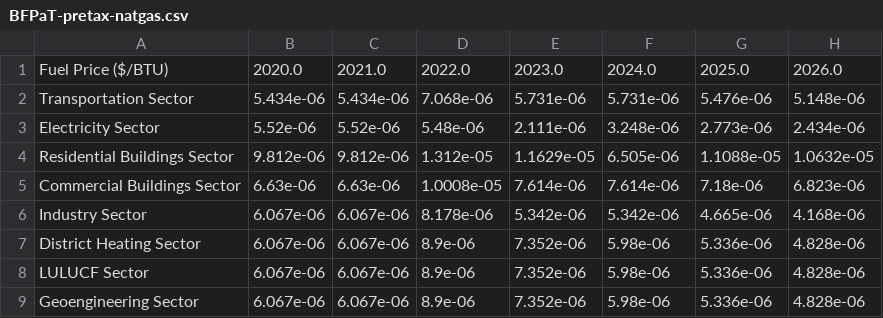
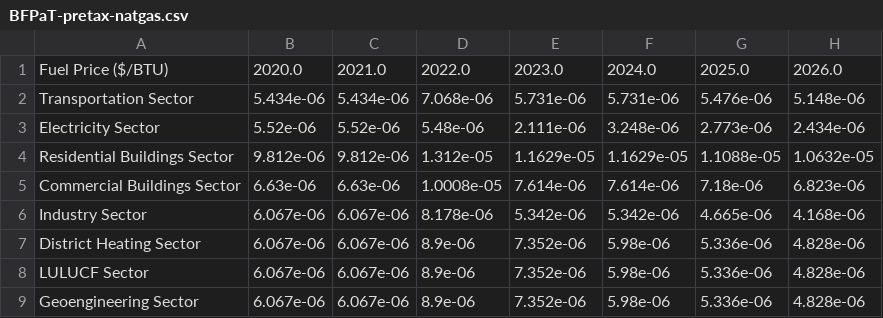
Before and after one commit to EnergyInnovation/eps-arkansas, a CSV file: InputData/fuels/BFPaT/BFPaT-pretax-natgas.csv, drawn as a sheet; only a part is shown; the diff names each change by its address in the sheet, - before the commit and + after, or states it on an @@ line.

```diff
--- a/InputData/fuels/BFPaT/BFPaT-pretax-natgas.csv
+++ b/InputData/fuels/BFPaT/BFPaT-pretax-natgas.csv
-F4: 6.505e-06
+F4: 1.1629e-05
```
Also changed, not shown: InputData/fuels/BFPIaE/BFPIaE-imports.csv, InputData/fuels/BFPaT/BFPaT-fueltax-natgas.csv, 10 other files.
